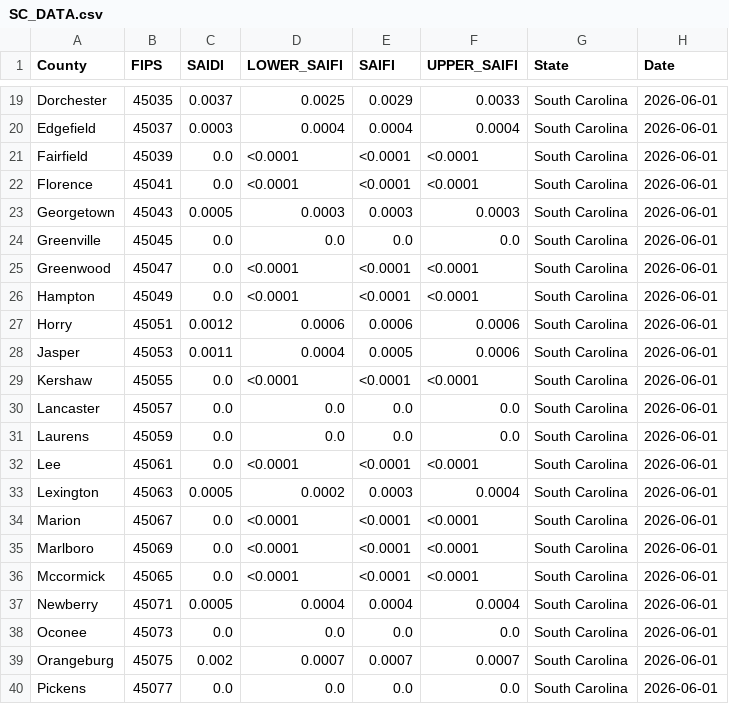
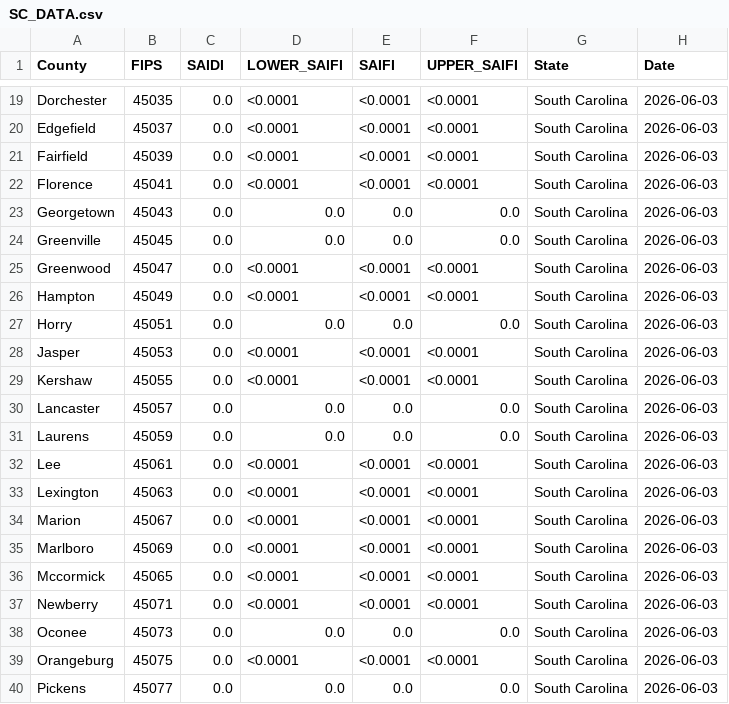
Before and after one commit to nkim205/grower-dashboard, a CSV file: states/SC/SC_DATA.csv, drawn as a sheet; only a part is shown, gaps mark what is left out; the diff covers the shown part only; the diff names each change by its address in the sheet, - before the commit and + after, or states it on an @@ line.

```diff
--- a/states/SC/SC_DATA.csv
+++ b/states/SC/SC_DATA.csv
-C19 (SAIDI): 0.0037
+C19 (SAIDI): 0.0
-D19 (LOWER_SAIFI): 0.0025
+D19 (LOWER_SAIFI): <0.0001
-E19 (SAIFI): 0.0029
+E19 (SAIFI): <0.0001
-F19 (UPPER_SAIFI): 0.0033
+F19 (UPPER_SAIFI): <0.0001
-H19:H40 (Date): 2026-06-01
+H19:H40 (Date): 2026-06-03
-C20 (SAIDI): 0.0003
+C20 (SAIDI): 0.0
-D20 (LOWER_SAIFI): 0.0004
+D20 (LOWER_SAIFI): <0.0001
-E20 (SAIFI): 0.0004
+E20 (SAIFI): <0.0001
-F20 (UPPER_SAIFI): 0.0004
+F20 (UPPER_SAIFI): <0.0001
-C23 (SAIDI): 0.0005
+C23 (SAIDI): 0.0
-D23 (LOWER_SAIFI): 0.0003
+D23 (LOWER_SAIFI): 0.0
-E23 (SAIFI): 0.0003
+E23 (SAIFI): 0.0
-F23 (UPPER_SAIFI): 0.0003
+F23 (UPPER_SAIFI): 0.0
-C27 (SAIDI): 0.0012
+C27 (SAIDI): 0.0
-D27 (LOWER_SAIFI): 0.0006
+D27 (LOWER_SAIFI): 0.0
-E27 (SAIFI): 0.0006
+E27 (SAIFI): 0.0
-F27 (UPPER_SAIFI): 0.0006
+F27 (UPPER_SAIFI): 0.0
-C28 (SAIDI): 0.0011
+C28 (SAIDI): 0.0
-D28 (LOWER_SAIFI): 0.0004
+D28 (LOWER_SAIFI): <0.0001
-E28 (SAIFI): 0.0005
+E28 (SAIFI): <0.0001
-F28 (UPPER_SAIFI): 0.0006
+F28 (UPPER_SAIFI): <0.0001
-C33 (SAIDI): 0.0005
+C33 (SAIDI): 0.0
-D33 (LOWER_SAIFI): 0.0002
+D33 (LOWER_SAIFI): <0.0001
-E33 (SAIFI): 0.0003
+E33 (SAIFI): <0.0001
-F33 (UPPER_SAIFI): 0.0004
+F33 (UPPER_SAIFI): <0.0001
-C37 (SAIDI): 0.0005
+C37 (SAIDI): 0.0
-D37 (LOWER_SAIFI): 0.0004
+D37 (LOWER_SAIFI): <0.0001
-E37 (SAIFI): 0.0004
+E37 (SAIFI): <0.0001
-F37 (UPPER_SAIFI): 0.0004
+F37 (UPPER_SAIFI): <0.0001
-C39 (SAIDI): 0.002
+C39 (SAIDI): 0.0
-D39 (LOWER_SAIFI): 0.0007
+D39 (LOWER_SAIFI): <0.0001
-E39 (SAIFI): 0.0007
+E39 (SAIFI): <0.0001
-F39 (UPPER_SAIFI): 0.0007
+F39 (UPPER_SAIFI): <0.0001
```
Also changed, not shown: 57 edited cells elsewhere in this file.
